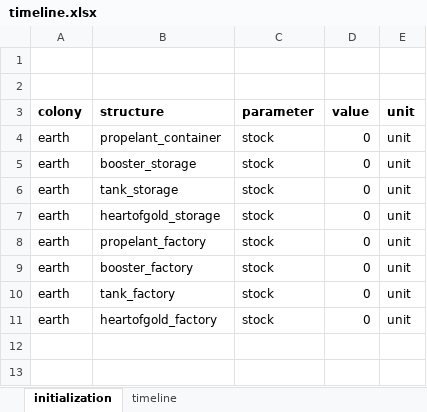
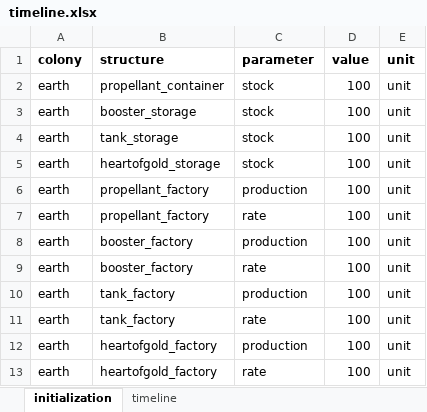
Before and after one commit to Jonathan56-archives/aster, an Excel workbook: example/1_demo/timeline.xlsx, sheet initialization, drawn as a sheet; values as stored, in another font and other column widths than the file's, no borders; removed rows and columns are numbered as before the commit, all else as after; the diff names each change by its address in the sheet, - before the commit and + after, or states it on an @@ line.

Commit message:
working example?

```diff
--- a/example/1_demo/timeline.xlsx (sheet initialization)
+++ b/example/1_demo/timeline.xlsx (sheet initialization)
-row 1: (empty)
-row 2: (empty)
-B2 (structure): propelant_container
+B2 (structure): propellant_container
-D2:D6 (value): 0
+D2:D6 (value): 100
-B6 (structure): propelant_factory
+B6 (structure): propellant_factory
-C6 (parameter): stock
+C6 (parameter): production
+row 7: earth | propellant_factory | rate | 100 | unit
-C8 (parameter): stock
+C8 (parameter): production
-D8 (value): 0
+D8 (value): 100
+row 9: earth | booster_factory | rate | 100 | unit
-C10 (parameter): stock
+C10 (parameter): production
-D10 (value): 0
+D10 (value): 100
+row 11: earth | tank_factory | rate | 100 | unit
-C12 (parameter): stock
+C12 (parameter): production
-D12 (value): 0
+D12 (value): 100
+row 13: earth | heartofgold_factory | rate | 100 | unit
```
Also changed, not shown: 9 other files.
